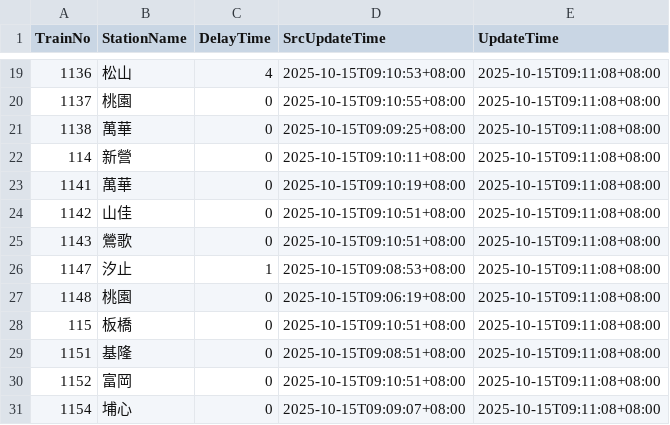
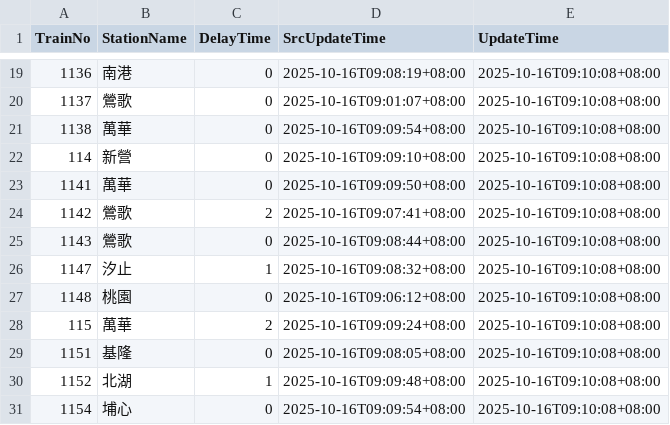
Before and after one commit to funfun0912/Open-Platform-Software-Mid, a CSV file: api.csv, drawn as a sheet; only a part is shown, gaps mark what is left out; the diff covers the shown part only.

```diff
--- a/api.csv
+++ b/api.csv
@@ -19,13 +19,13 @@ TrainNo,StationName,DelayTime,SrcUpdateTime,UpdateTime
-1136,松山,4,2025-10-15T09:10:53+08:00,2025-10-15T09:11:08+08:00
-1137,桃園,0,2025-10-15T09:10:55+08:00,2025-10-15T09:11:08+08:00
-1138,萬華,0,2025-10-15T09:09:25+08:00,2025-10-15T09:11:08+08:00
-114,新營,0,2025-10-15T09:10:11+08:00,2025-10-15T09:11:08+08:00
-1141,萬華,0,2025-10-15T09:10:19+08:00,2025-10-15T09:11:08+08:00
-1142,山佳,0,2025-10-15T09:10:51+08:00,2025-10-15T09:11:08+08:00
-1143,鶯歌,0,2025-10-15T09:10:51+08:00,2025-10-15T09:11:08+08:00
-1147,汐止,1,2025-10-15T09:08:53+08:00,2025-10-15T09:11:08+08:00
-1148,桃園,0,2025-10-15T09:06:19+08:00,2025-10-15T09:11:08+08:00
-115,板橋,0,2025-10-15T09:10:51+08:00,2025-10-15T09:11:08+08:00
-1151,基隆,0,2025-10-15T09:08:51+08:00,2025-10-15T09:11:08+08:00
-1152,富岡,0,2025-10-15T09:10:51+08:00,2025-10-15T09:11:08+08:00
-1154,埔心,0,2025-10-15T09:09:07+08:00,2025-10-15T09:11:08+08:00
+1136,南港,0,2025-10-16T09:08:19+08:00,2025-10-16T09:10:08+08:00
+1137,鶯歌,0,2025-10-16T09:01:07+08:00,2025-10-16T09:10:08+08:00
+1138,萬華,0,2025-10-16T09:09:54+08:00,2025-10-16T09:10:08+08:00
+114,新營,0,2025-10-16T09:09:10+08:00,2025-10-16T09:10:08+08:00
+1141,萬華,0,2025-10-16T09:09:50+08:00,2025-10-16T09:10:08+08:00
+1142,鶯歌,2,2025-10-16T09:07:41+08:00,2025-10-16T09:10:08+08:00
+1143,鶯歌,0,2025-10-16T09:08:44+08:00,2025-10-16T09:10:08+08:00
+1147,汐止,1,2025-10-16T09:08:32+08:00,2025-10-16T09:10:08+08:00
+1148,桃園,0,2025-10-16T09:06:12+08:00,2025-10-16T09:10:08+08:00
+115,萬華,2,2025-10-16T09:09:24+08:00,2025-10-16T09:10:08+08:00
+1151,基隆,0,2025-10-16T09:08:05+08:00,2025-10-16T09:10:08+08:00
+1152,北湖,1,2025-10-16T09:09:48+08:00,2025-10-16T09:10:08+08:00
+1154,埔心,0,2025-10-16T09:09:54+08:00,2025-10-16T09:10:08+08:00
```
Also changed, not shown: 2 added rows, 2 removed rows and 41 edited cells elsewhere in this file.
